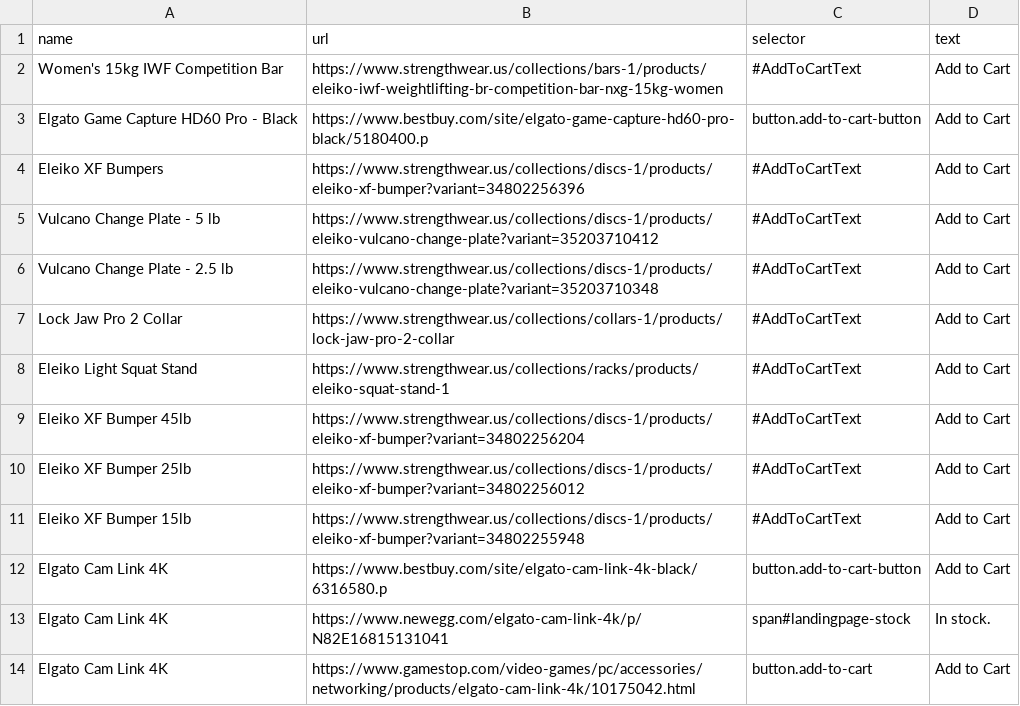
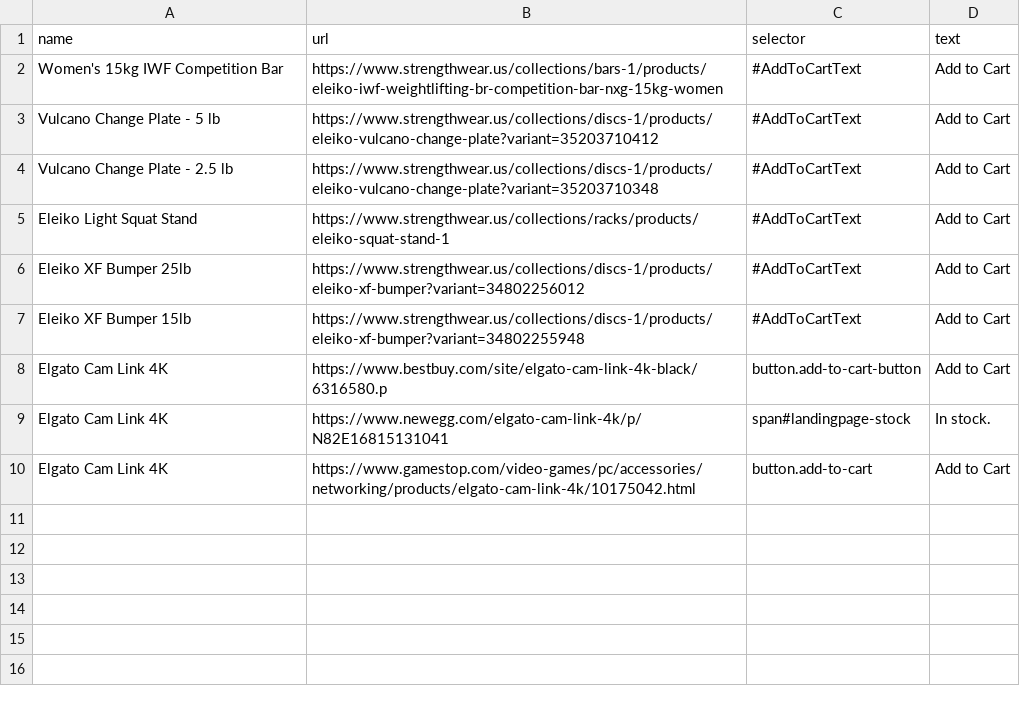
Before and after one commit to earllee/website-monitor, a CSV file: websites.csv, drawn as a sheet.

Commit message:
Remove XF bumper 45lbs, Lockjaw collar, HD Cam 60

```diff
--- a/websites.csv
+++ b/websites.csv
@@ -2,9 +2,5 @@ name,url,selector,text
 Women's 15kg IWF Competition Bar,https://www.strengthwear.us/collections/bars-1/products/eleiko-iwf-weightlifting-br-competition-bar-nxg-15kg-women,#AddToCartText,Add to Cart
-Elgato Game Capture HD60 Pro - Black,https://www.bestbuy.com/site/elgato-game-capture-hd60-pro-black/5180400.p,button.add-to-cart-button,Add to Cart
-Eleiko XF Bumpers,https://www.strengthwear.us/collections/discs-1/products/eleiko-xf-bumper?variant=34802256396,#AddToCartText,Add to Cart
 Vulcano Change Plate - 5 lb,https://www.strengthwear.us/collections/discs-1/products/eleiko-vulcano-change-plate?variant=35203710412,#AddToCartText,Add to Cart
 Vulcano Change Plate - 2.5 lb,https://www.strengthwear.us/collections/discs-1/products/eleiko-vulcano-change-plate?variant=35203710348,#AddToCartText,Add to Cart
-Lock Jaw Pro 2 Collar,https://www.strengthwear.us/collections/collars-1/products/lock-jaw-pro-2-collar,#AddToCartText,Add to Cart
 Eleiko Light Squat Stand,https://www.strengthwear.us/collections/racks/products/eleiko-squat-stand-1,#AddToCartText,Add to Cart
-Eleiko XF Bumper 45lb,https://www.strengthwear.us/collections/discs-1/products/eleiko-xf-bumper?variant=34802256204,#AddToCartText,Add to Cart
 Eleiko XF Bumper 25lb,https://www.strengthwear.us/collections/discs-1/products/eleiko-xf-bumper?variant=34802256012,#AddToCartText,Add to Cart
```
